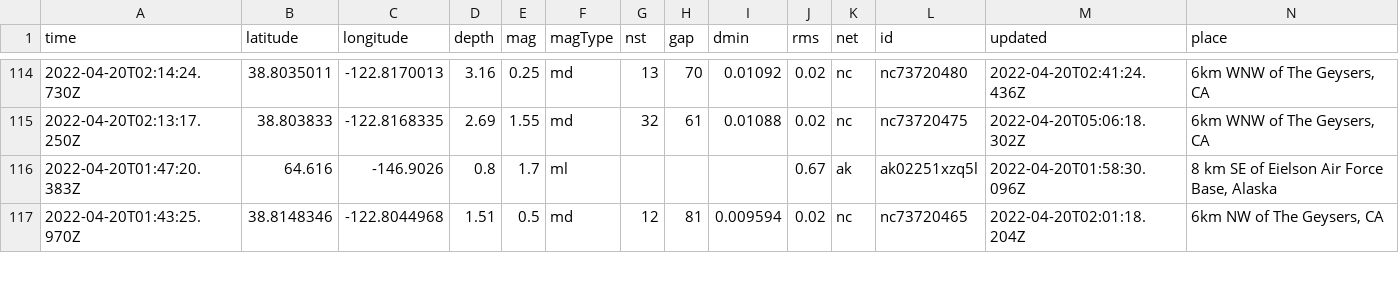
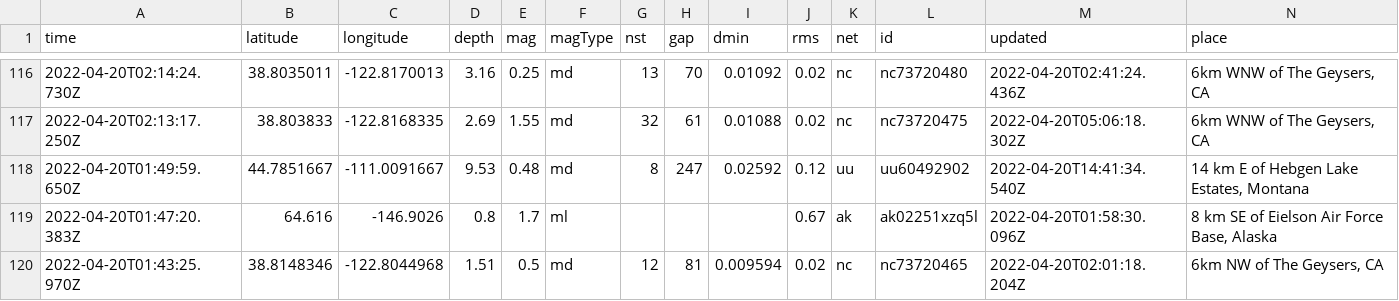
Before and after one commit to layurs/nicar22-githubaction, a CSV file: usgs_current.csv, drawn as a sheet; only a part is shown, gaps mark what is left out; rows hold the shown columns only; the diff covers the shown part only; the diff names each change by its address in the sheet, - before the commit and + after, or states it on an @@ line.

```diff
--- a/usgs_current.csv
+++ b/usgs_current.csv
+row 118: 2022-04-20T01:49:59.650Z | 44.7851667 | -111.0091667 | 9.53 | 0.48 | md | 8 | 247 | 0.02592 | 0.12 | uu | uu60492902 | 2022-04-20T14:41:34.540Z | 14 km E of Hebgen Lake Estates, Montana
```
Also changed, not shown: 4 added rows, 3 removed rows and 16 edited cells elsewhere in this file, 1 other file.
